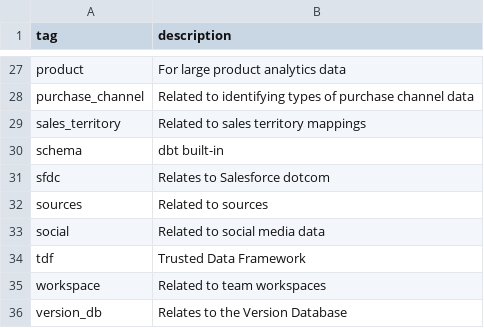
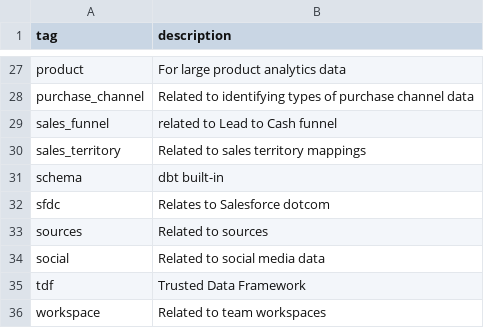
Before and after one commit to ktopcuoglu/gitlab-dbt-analytics, a CSV file: transform/snowflake-dbt/data/valid_tags.csv, drawn as a sheet; only a part is shown, gaps mark what is left out; the shorter side is filled out with more unchanged rows.

Commit message:
iterate on sales funnel marts

```diff
--- a/transform/snowflake-dbt/data/valid_tags.csv
+++ b/transform/snowflake-dbt/data/valid_tags.csv
@@ -28,2 +28,3 @@ product,For large product analytics data
 purchase_channel, Related to identifying types of purchase channel data
+sales_funnel, related to Lead to Cash funnel
 sales_territory, Related to sales territory mappings
```
Also changed, not shown: 3 other files.
